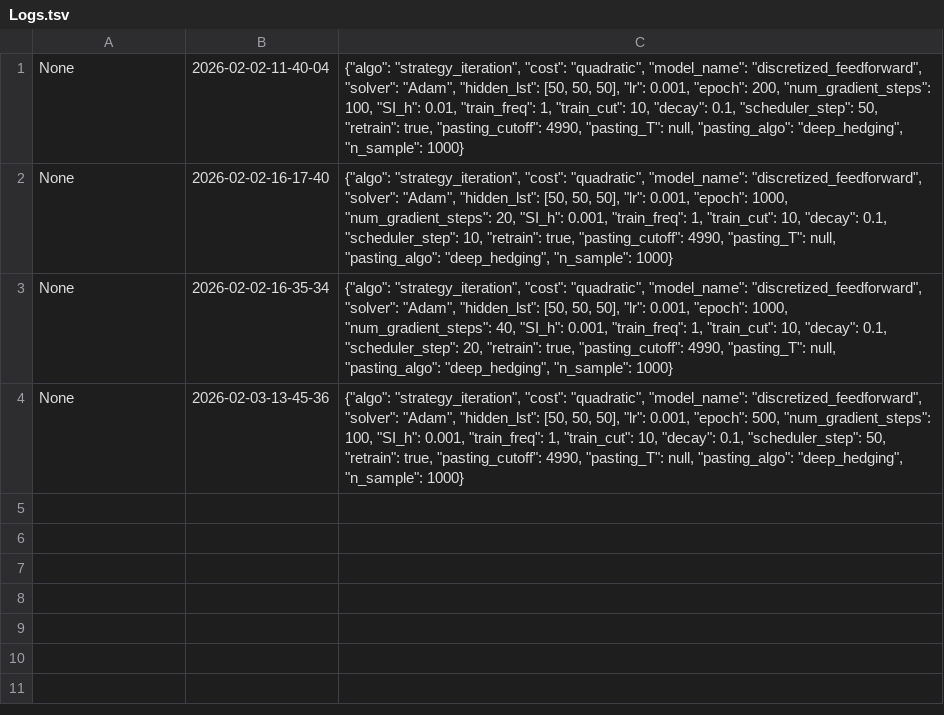
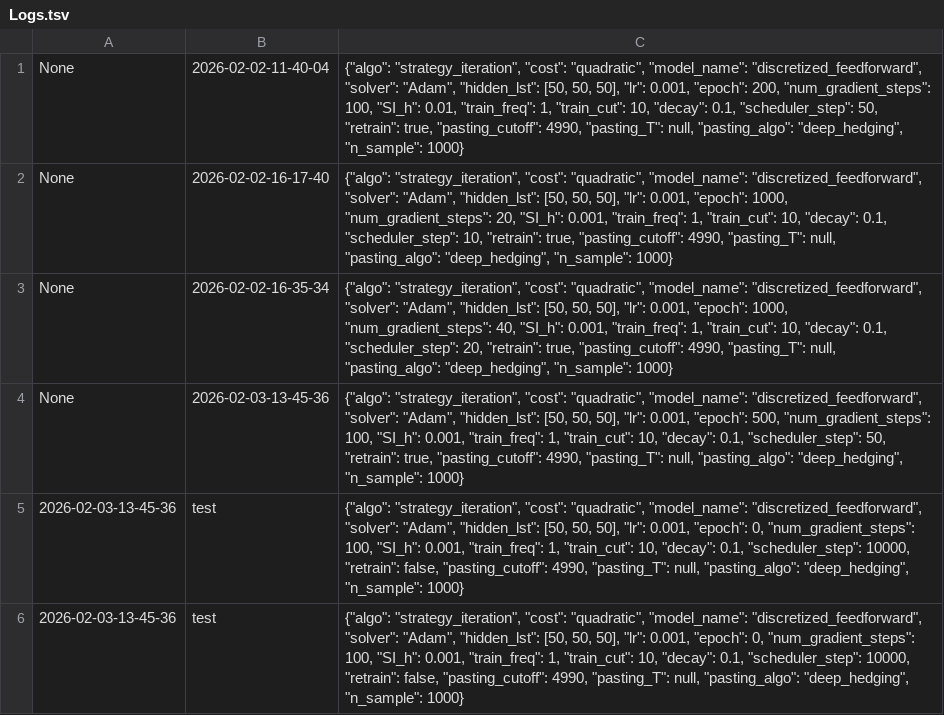
Before and after one commit to xf-shi/ML-for-Transaction-Costs, a TSV file: SingleAgent-Stage2/Logs.tsv, drawn as a sheet.

Commit message:
update pipeline to retrain deep hedging

```diff
--- a/SingleAgent-Stage2/Logs.tsv
+++ b/SingleAgent-Stage2/Logs.tsv
@@ -4 +4,3 @@ None	2026-02-02-16-35-34	{"algo": "strategy_iteration", "cost": "quadratic", "mo
 None	2026-02-03-13-45-36	{"algo": "strategy_iteration", "cost": "quadratic", "model_name": "discretized_feedforward", "solver": "Adam", "hidden_lst": [50, 50, 50], "lr": 0.001, "epoch": 500, "num_gradient_steps": 100, "SI_h": 0.001, "train_freq": 1, "train_cut": 10, "decay": 0.1, "scheduler_step": 50, "retrain": true, "pasting_cutoff": 4990, "pasting_T": null, "pasting_algo": "deep_hedging", "n_sample": 1000}
+2026-02-03-13-45-36	test	{"algo": "strategy_iteration", "cost": "quadratic", "model_name": "discretized_feedforward", "solver": "Adam", "hidden_lst": [50, 50, 50], "lr": 0.001, "epoch": 0, "num_gradient_steps": 100, "SI_h": 0.001, "train_freq": 1, "train_cut": 10, "decay": 0.1, "scheduler_step": 10000, "retrain": false, "pasting_cutoff": 4990, "pasting_T": null, "pasting_algo": "deep_hedging", "n_sample": 1000}
+2026-02-03-13-45-36	test	{"algo": "strategy_iteration", "cost": "quadratic", "model_name": "discretized_feedforward", "solver": "Adam", "hidden_lst": [50, 50, 50], "lr": 0.001, "epoch": 0, "num_gradient_steps": 100, "SI_h": 0.001, "train_freq": 1, "train_cut": 10, "decay": 0.1, "scheduler_step": 10000, "retrain": false, "pasting_cutoff": 4990, "pasting_T": null, "pasting_algo": "deep_hedging", "n_sample": 1000}
```
Also changed, not shown: 18 other files.
